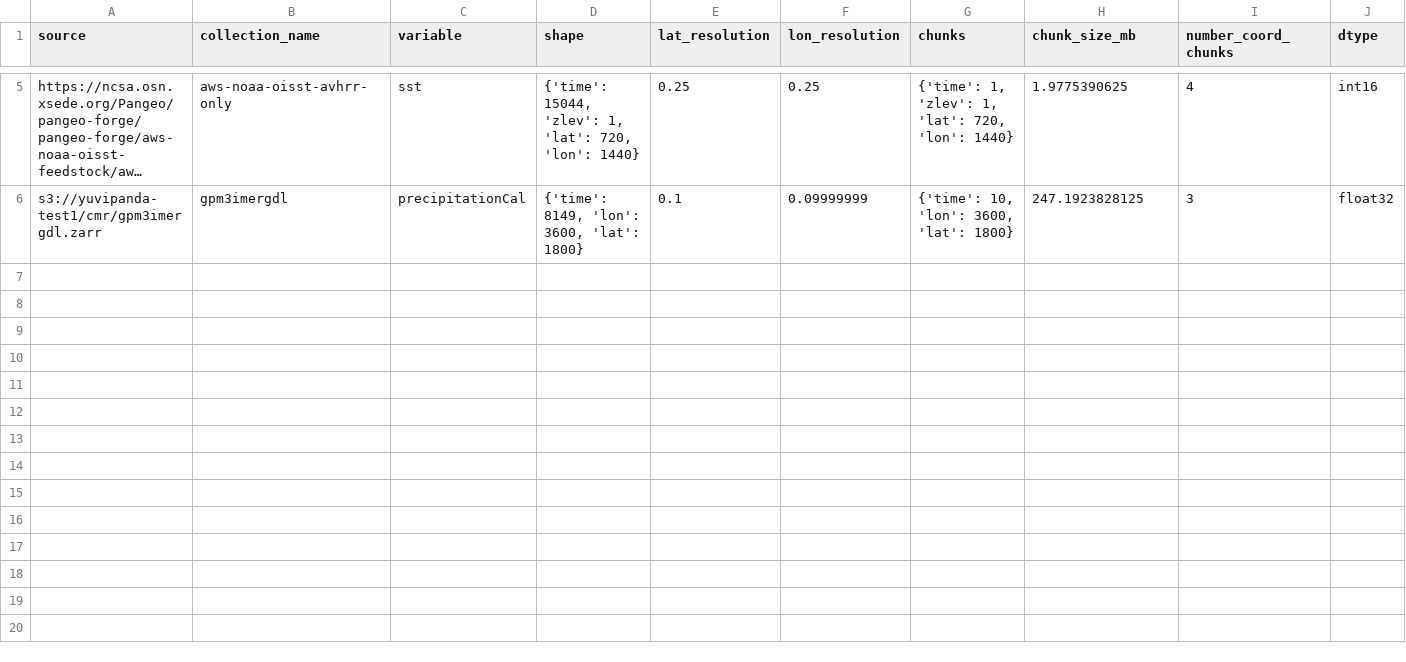
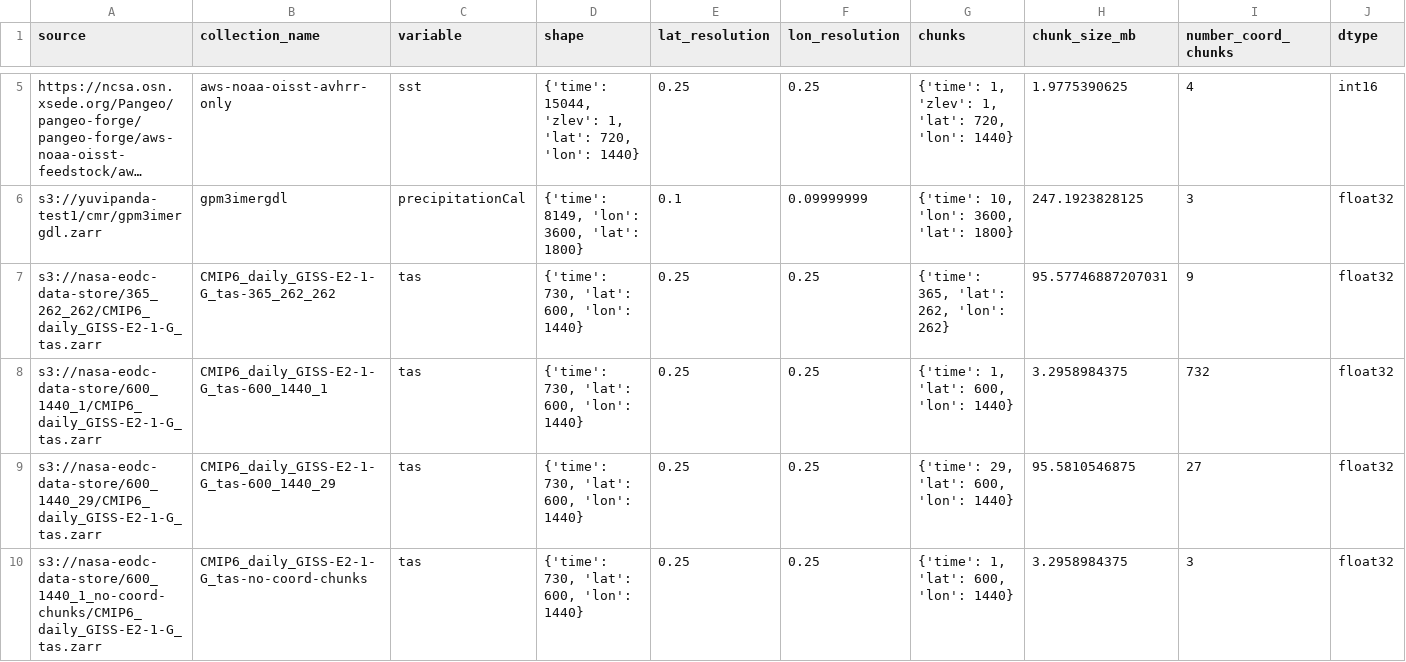
Before and after one commit to developmentseed/tile-benchmarking, a CSV file: e2e/zarr_info.csv, drawn as a sheet; only a part is shown, gaps mark what is left out; long unchanged cells end in …; rows hold the shown columns only; the diff names each change by its address in the sheet, - before the commit and + after, or states it on an @@ line.

```diff
--- a/e2e/zarr_info.csv
+++ b/e2e/zarr_info.csv
+row 7: s3://nasa-eodc-data-store/365_262_262/CMIP6_daily_GISS-E2-1-G_tas.zarr | CMIP6_daily_GISS-E2-1-G_tas-365_262_262 | tas | {'time': 730, 'lat': 600, 'lon': 1440} | 0.25 | 0.25 | {'time': 365, 'lat': 262, 'lon': 262} | 95.57746887207031 | 9 | float32
+row 8: s3://nasa-eodc-data-store/600_1440_1/CMIP6_daily_GISS-E2-1-G_tas.zarr | CMIP6_daily_GISS-E2-1-G_tas-600_1440_1 | tas | {'time': 730, 'lat': 600, 'lon': 1440} | 0.25 | 0.25 | {'time': 1, 'lat': 600, 'lon': 1440} | 3.2958984375 | 732 | float32
+row 9: s3://nasa-eodc-data-store/600_1440_29/CMIP6_daily_GISS-E2-1-G_tas.zarr | CMIP6_daily_GISS-E2-1-G_tas-600_1440_29 | tas | {'time': 730, 'lat': 600, 'lon': 1440} | 0.25 | 0.25 | {'time': 29, 'lat': 600, 'lon': 1440} | 95.5810546875 | 27 | float32
+row 10: s3://nasa-eodc-data-store/600_1440_1_no-coord-chunks/CMIP6_daily_GISS-E2-1-G_tas.zarr | CMIP6_daily_GISS-E2-1-G_tas-no-coord-chunks | tas | {'time': 730, 'lat': 600, 'lon': 1440} | 0.25 | 0.25 | {'time': 1, 'lat': 600, 'lon': 1440} | 3.2958984375 | 3 | float32
```
Also changed, not shown: e2e/results/CMIP6_GISS-E2-1-G_historical_urls_stats.csv, e2e/results/FWI-GEOS-5-Hourly_urls_stats.csv, 37 other files.
